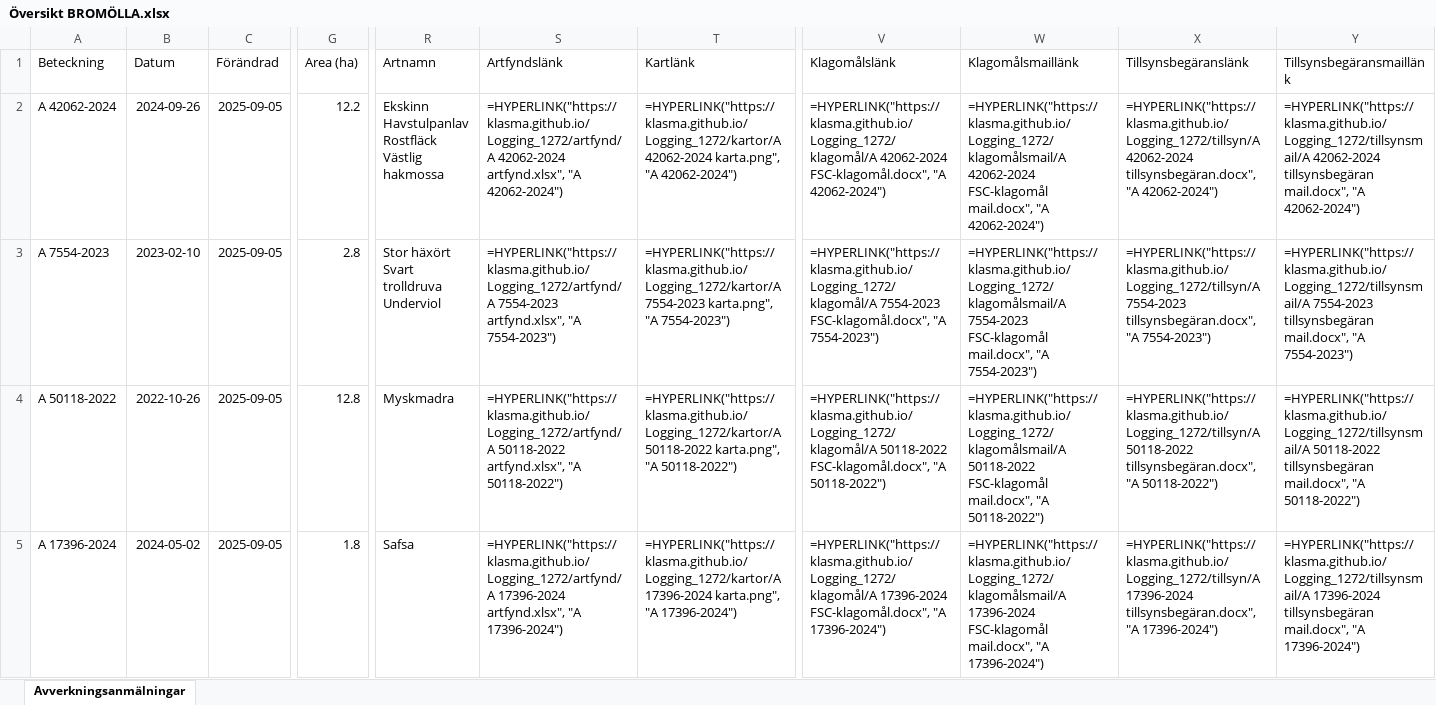
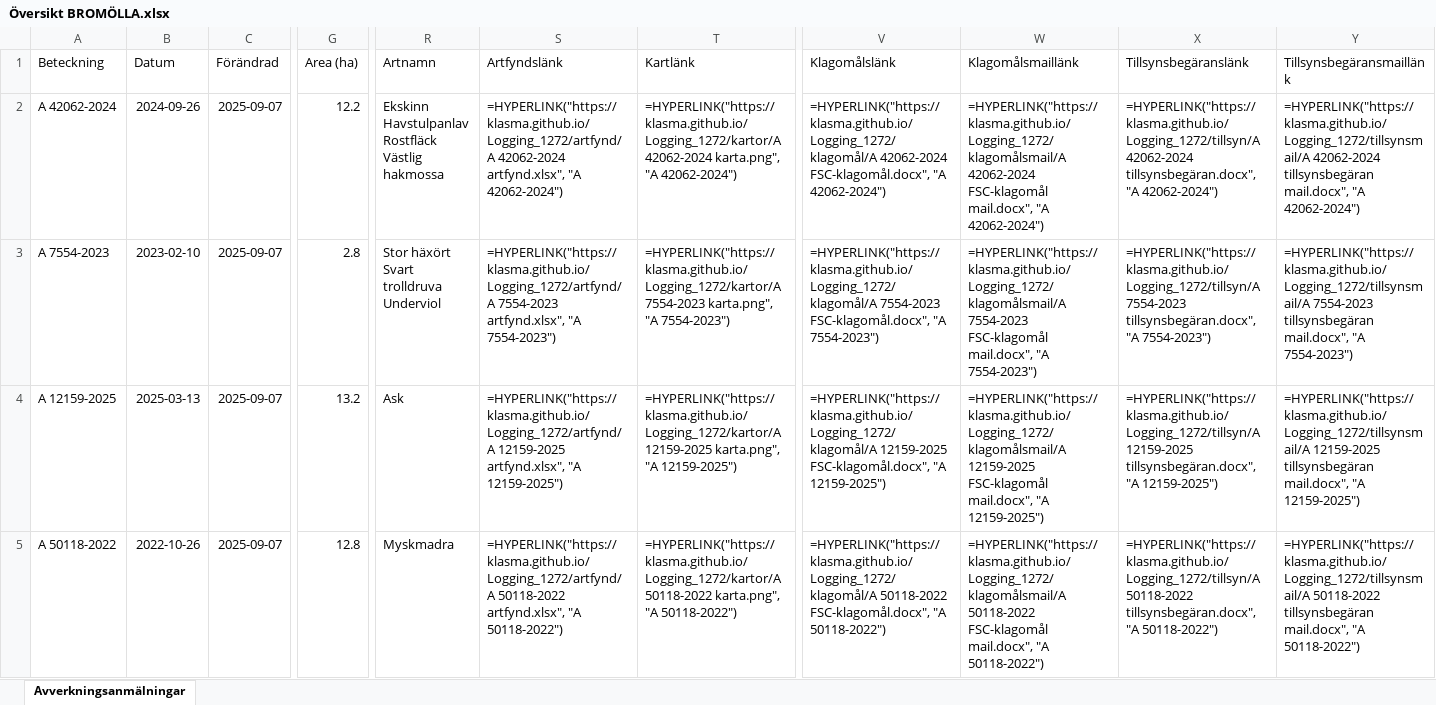
Before and after one commit to klasma/Logging_1272, an Excel workbook: Översikt BROMÖLLA.xlsx, sheet Avverkningsanmälningar, drawn as a sheet; only a part is shown, gaps mark what is left out; values as stored, in another font and other column widths than the file's, no borders; formulas without a stored value are shown as written; the diff covers the shown part only; the diff names each change by its address in the sheet, - before the commit and + after, or states it on an @@ line.

```diff
--- a/Översikt BROMÖLLA.xlsx (sheet Avverkningsanmälningar)
+++ b/Översikt BROMÖLLA.xlsx (sheet Avverkningsanmälningar)
-C2:C5 (Förändrad): 2025-09-05
+C2:C5 (Förändrad): 2025-09-07
-A4 (Beteckning): A 50118-2022
+A4 (Beteckning): A 12159-2025
-B4 (Datum): 2022-10-26
+B4 (Datum): 2025-03-13
-G4 (Area (ha)): 12.8
+G4 (Area (ha)): 13.2
-R4 (Artnamn): Myskmadra
+R4 (Artnamn): Ask
-S4 (Artfyndslänk): =HYPERLINK("https://klasma.github.io/Logging_1272/artfynd/A 50118-2022 artfynd.xlsx", "A 50118-2022")
+S4 (Artfyndslänk): =HYPERLINK("https://klasma.github.io/Logging_1272/artfynd/A 12159-2025 artfynd.xlsx", "A 12159-2025")
-T4 (Kartlänk): =HYPERLINK("https://klasma.github.io/Logging_1272/kartor/A 50118-2022 karta.png", "A 50118-2022")
+T4 (Kartlänk): =HYPERLINK("https://klasma.github.io/Logging_1272/kartor/A 12159-2025 karta.png", "A 12159-2025")
-V4 (Klagomålslänk): =HYPERLINK("https://klasma.github.io/Logging_1272/klagomål/A 50118-2022 FSC-klagomål.docx", "A 50118-2022")
+V4 (Klagomålslänk): =HYPERLINK("https://klasma.github.io/Logging_1272/klagomål/A 12159-2025 FSC-klagomål.docx", "A 12159-2025")
-W4 (Klagomålsmaillänk): =HYPERLINK("https://klasma.github.io/Logging_1272/klagomålsmail/A 50118-2022 FSC-klagomål mail.docx", "A 50118-2022")
+W4 (Klagomålsmaillänk): =HYPERLINK("https://klasma.github.io/Logging_1272/klagomålsmail/A 12159-2025 FSC-klagomål mail.docx", "A 12159-2025")
-X4 (Tillsynsbegäranslänk): =HYPERLINK("https://klasma.github.io/Logging_1272/tillsyn/A 50118-2022 tillsynsbegäran.docx", "A 50118-2022")
+X4 (Tillsynsbegäranslänk): =HYPERLINK("https://klasma.github.io/Logging_1272/tillsyn/A 12159-2025 tillsynsbegäran.docx", "A 12159-2025")
-Y4 (Tillsynsbegäransmaillänk): =HYPERLINK("https://klasma.github.io/Logging_1272/tillsynsmail/A 50118-2022 tillsynsbegäran mail.docx", "A 50118-2022")
+Y4 (Tillsynsbegäransmaillänk): =HYPERLINK("https://klasma.github.io/Logging_1272/tillsynsmail/A 12159-2025 tillsynsbegäran mail.docx", "A 12159-2025")
-A5 (Beteckning): A 17396-2024
+A5 (Beteckning): A 50118-2022
-B5 (Datum): 2024-05-02
+B5 (Datum): 2022-10-26
-G5 (Area (ha)): 1.8
+G5 (Area (ha)): 12.8
-R5 (Artnamn): Safsa
+R5 (Artnamn): Myskmadra
-S5 (Artfyndslänk): =HYPERLINK("https://klasma.github.io/Logging_1272/artfynd/A 17396-2024 artfynd.xlsx", "A 17396-2024")
+S5 (Artfyndslänk): =HYPERLINK("https://klasma.github.io/Logging_1272/artfynd/A 50118-2022 artfynd.xlsx", "A 50118-2022")
-T5 (Kartlänk): =HYPERLINK("https://klasma.github.io/Logging_1272/kartor/A 17396-2024 karta.png", "A 17396-2024")
+T5 (Kartlänk): =HYPERLINK("https://klasma.github.io/Logging_1272/kartor/A 50118-2022 karta.png", "A 50118-2022")
-V5 (Klagomålslänk): =HYPERLINK("https://klasma.github.io/Logging_1272/klagomål/A 17396-2024 FSC-klagomål.docx", "A 17396-2024")
+V5 (Klagomålslänk): =HYPERLINK("https://klasma.github.io/Logging_1272/klagomål/A 50118-2022 FSC-klagomål.docx", "A 50118-2022")
-W5 (Klagomålsmaillänk): =HYPERLINK("https://klasma.github.io/Logging_1272/klagomålsmail/A 17396-2024 FSC-klagomål mail.docx", "A 17396-2024")
+W5 (Klagomålsmaillänk): =HYPERLINK("https://klasma.github.io/Logging_1272/klagomålsmail/A 50118-2022 FSC-klagomål mail.docx", "A 50118-2022")
-X5 (Tillsynsbegäranslänk): =HYPERLINK("https://klasma.github.io/Logging_1272/tillsyn/A 17396-2024 tillsynsbegäran.docx", "A 17396-2024")
+X5 (Tillsynsbegäranslänk): =HYPERLINK("https://klasma.github.io/Logging_1272/tillsyn/A 50118-2022 tillsynsbegäran.docx", "A 50118-2022")
-Y5 (Tillsynsbegäransmaillänk): =HYPERLINK("https://klasma.github.io/Logging_1272/tillsynsmail/A 17396-2024 tillsynsbegäran mail.docx", "A 17396-2024")
+Y5 (Tillsynsbegäransmaillänk): =HYPERLINK("https://klasma.github.io/Logging_1272/tillsynsmail/A 50118-2022 tillsynsbegäran mail.docx", "A 50118-2022")
```
Also changed, not shown: 345 edited cells elsewhere in this sheet, artfynd/A 12159-2025 artfynd.xlsx, artfynd/A 17396-2024 artfynd.xlsx, 24 other files.
